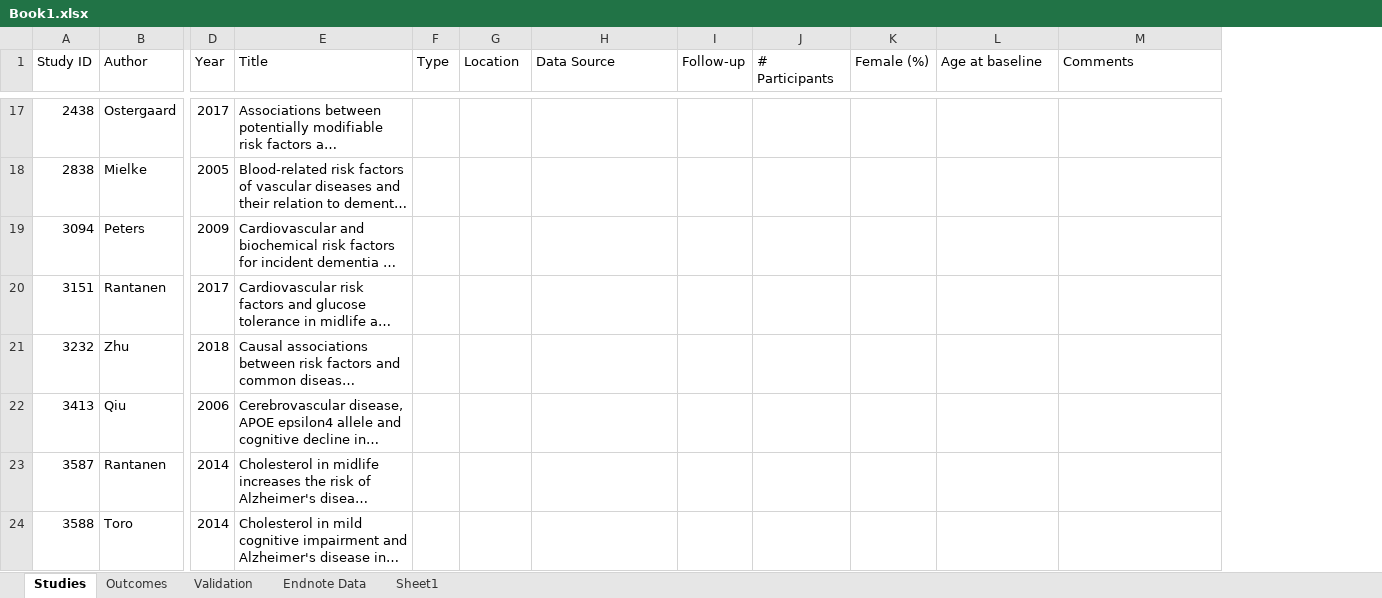
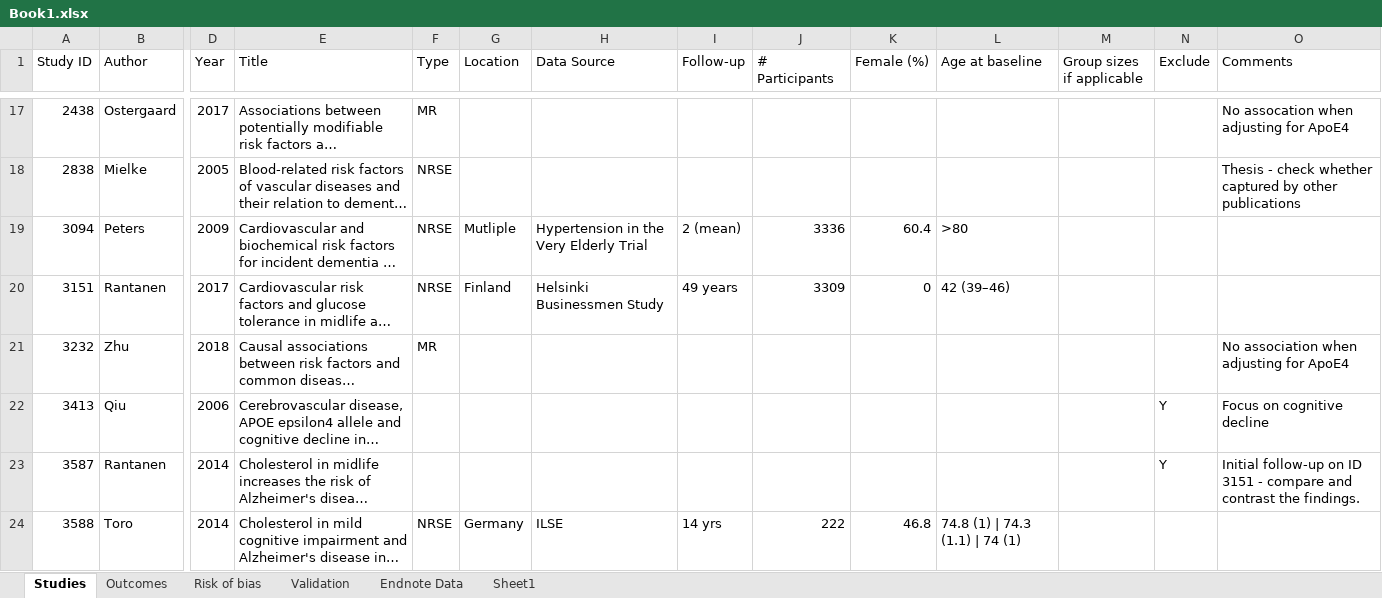
Before and after one commit to mcguinlu/thesis, an Excel workbook: data/sys-rev/Book1.xlsx, sheet Studies, drawn as a sheet; only a part is shown, gaps mark what is left out; long unchanged cells end in …; values as stored, in another font and other column widths than the file's, no cell formats; addresses are those after the commit; the diff covers the shown part only; the diff names each change by its address in the sheet, - before the commit and + after, or states it on an @@ line.

Commit message:
Updated data

```diff
--- a/data/sys-rev/Book1.xlsx (sheet Studies)
+++ b/data/sys-rev/Book1.xlsx (sheet Studies)
+sheet tab: Risk of bias
+column M (Group sizes if applicable), empty
+column N (Exclude), rows 22-23: Y | Y
-F17 (Type): (empty)
+F17 (Type): MR
-O17 (Comments): (empty)
+O17 (Comments): No assocation when adjusting for ApoE4
-F18:F20 (Type): (empty)
+F18:F20 (Type): NRSE
-O18 (Comments): (empty)
+O18 (Comments): Thesis - check whether captured by other publications
-G19 (Location): (empty)
+G19 (Location): Mutliple
-H19 (Data Source): (empty)
+H19 (Data Source): Hypertension in the Very Elderly Trial
-I19 (Follow-up): (empty)
+I19 (Follow-up): 2 (mean)
-J19 (# Participants): (empty)
+J19 (# Participants): 3336
-K19 (Female (%)): (empty)
+K19 (Female (%)): 60.4
-L19 (Age at baseline): (empty)
+L19 (Age at baseline): >80
-G20 (Location): (empty)
+G20 (Location): Finland
-H20 (Data Source): (empty)
+H20 (Data Source): Helsinki Businessmen Study
-I20 (Follow-up): (empty)
+I20 (Follow-up): 49 years
-J20 (# Participants): (empty)
+J20 (# Participants): 3309
-K20 (Female (%)): (empty)
+K20 (Female (%)): 0
-L20 (Age at baseline): (empty)
+L20 (Age at baseline): 42 (39–46)
-F21 (Type): (empty)
+F21 (Type): MR
-O21 (Comments): (empty)
+O21 (Comments): No association when adjusting for ApoE4
-O22 (Comments): (empty)
+O22 (Comments): Focus on cognitive decline
-O23 (Comments): (empty)
+O23 (Comments): Initial follow-up on ID 3151 - compare and contrast the findings.
-F24 (Type): (empty)
+F24 (Type): NRSE
-G24 (Location): (empty)
+G24 (Location): Germany
-H24 (Data Source): (empty)
+H24 (Data Source): ILSE
-I24 (Follow-up): (empty)
+I24 (Follow-up): 14 yrs
-J24 (# Participants): (empty)
+J24 (# Participants): 222
-K24 (Female (%)): (empty)
+K24 (Female (%)): 46.8
-L24 (Age at baseline): (empty)
+L24 (Age at baseline): 74.8 (1) | 74.3 (1.1) | 74 (1)
```
Also changed, not shown: 13 added rows and 510 edited cells elsewhere in this sheet, sheet Outcomes, sheet Validation, cell formats, formulas that keep their value, hidden cells.
